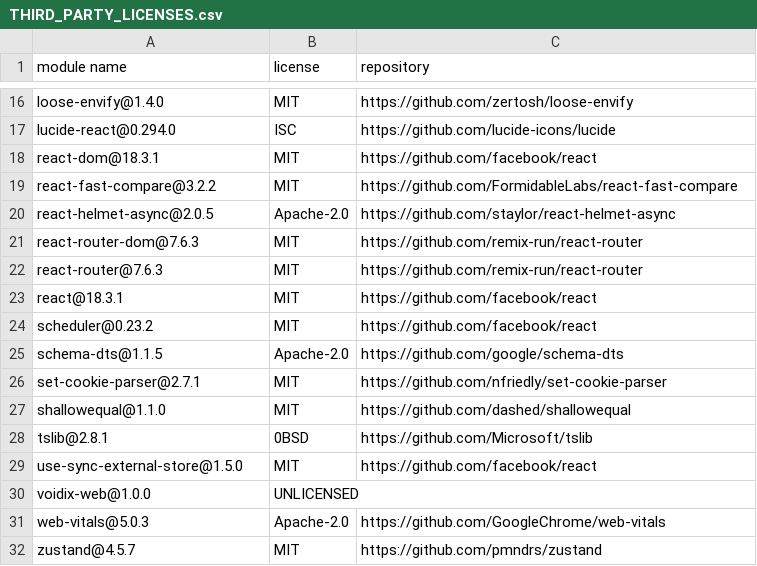
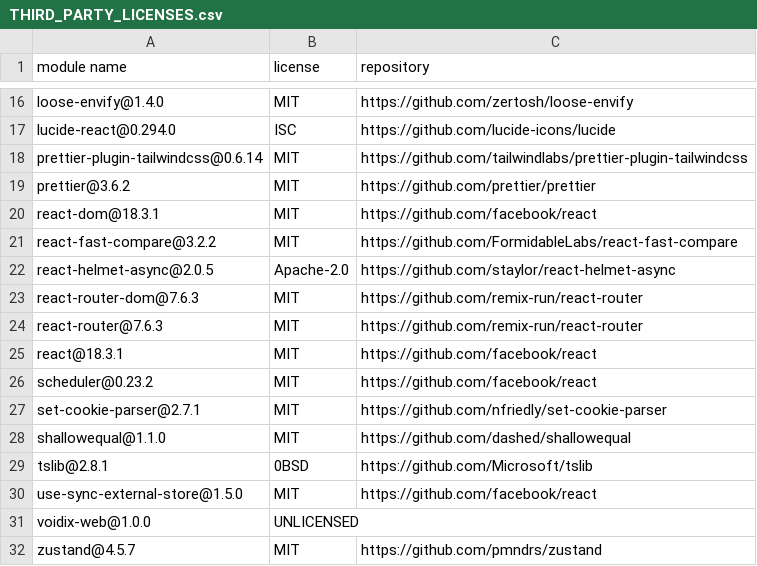
Before and after one commit to Voidix-Network/Voidix-web, a CSV file: docs/THIRD_PARTY_LICENSES.csv, drawn as a sheet; only a part is shown, gaps mark what is left out.

```diff
--- a/docs/THIRD_PARTY_LICENSES.csv
+++ b/docs/THIRD_PARTY_LICENSES.csv
@@ -17,2 +17,4 @@
 "lucide-react@0.294.0","ISC","https://github.com/lucide-icons/lucide"
+"prettier-plugin-tailwindcss@0.6.14","MIT","https://github.com/tailwindlabs/prettier-plugin-tailwindcss"
+"prettier@3.6.2","MIT","https://github.com/prettier/prettier"
 "react-dom@18.3.1","MIT","https://github.com/facebook/react"
@@ -24,3 +26,2 @@
 "scheduler@0.23.2","MIT","https://github.com/facebook/react"
-"schema-dts@1.1.5","Apache-2.0","https://github.com/google/schema-dts"
 "set-cookie-parser@2.7.1","MIT","https://github.com/nfriedly/set-cookie-parser"
@@ -30,3 +31,2 @@
 "voidix-web@1.0.0","UNLICENSED",""
-"web-vitals@5.0.3","Apache-2.0","https://github.com/GoogleChrome/web-vitals"
 "zustand@4.5.7","MIT","https://github.com/pmndrs/zustand"
```
Also changed, not shown: 2 other files.
